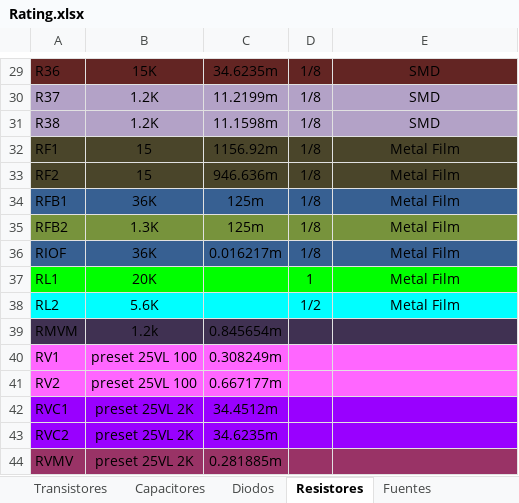
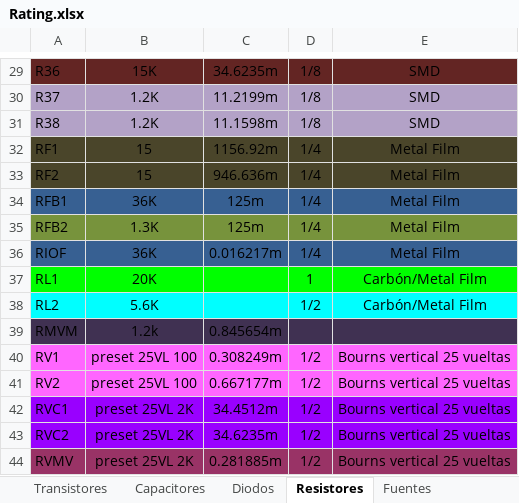
Before and after one commit to MIDORIINU/Circuitos-2, an Excel workbook: TP_Final/TEXTO/Rating.xlsx, sheet Resistores, drawn as a sheet; only a part is shown, gaps mark what is left out; values as stored, in another font and other column widths than the file's, no borders; table styles not drawn; the diff covers the shown part only; the diff names each change by its address in the sheet, - before the commit and + after, or states it on an @@ line.

```diff
--- a/TP_Final/TEXTO/Rating.xlsx (sheet Resistores)
+++ b/TP_Final/TEXTO/Rating.xlsx (sheet Resistores)
-D32:D36: 1/8
+D32:D36: 1/4
-E37:E38: Metal Film
+E37:E38: Carbón/Metal Film
-D40:D44: (empty)
+D40:D44: 1/2
-E40:E44: (empty)
+E40:E44: Bourns vertical 25 vueltas
```
Also changed, not shown: 17 edited cells and cell formats elsewhere in this sheet, sheet Capacitores, sheet Diodos, 32 other files.
